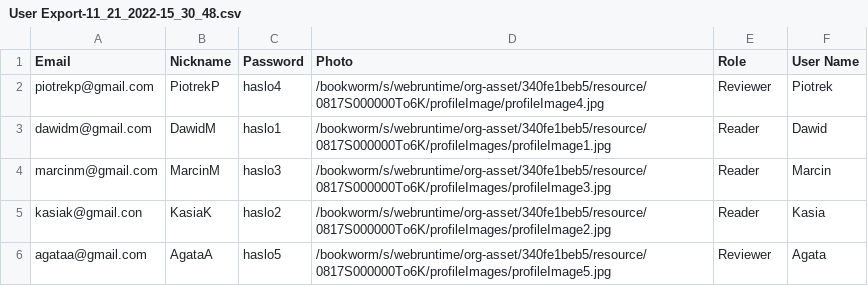
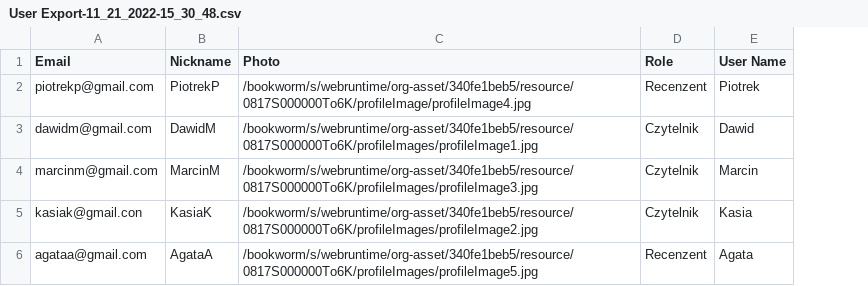
Before and after one commit to Engineering-work/Book-review-site, a CSV file: data/User Export-11_21_2022-15_30_48.csv, drawn as a sheet; removed rows and columns are numbered as before the commit, all else as after; the diff names each change by its address in the sheet, - before the commit and + after, or states it on an @@ line.

Commit message:
reader ->czytelnik reviewer -> recenzent in other files

```diff
--- a/data/User Export-11_21_2022-15_30_48.csv
+++ b/data/User Export-11_21_2022-15_30_48.csv
-column C (Password), rows 2-6: haslo4 | haslo1 | haslo3 | haslo2 | haslo5
-D2 (Role): Reviewer
+D2 (Role): Recenzent
-D3:D5 (Role): Reader
+D3:D5 (Role): Czytelnik
-D6 (Role): Reviewer
+D6 (Role): Recenzent
```
Also changed, not shown: 2 other files.
